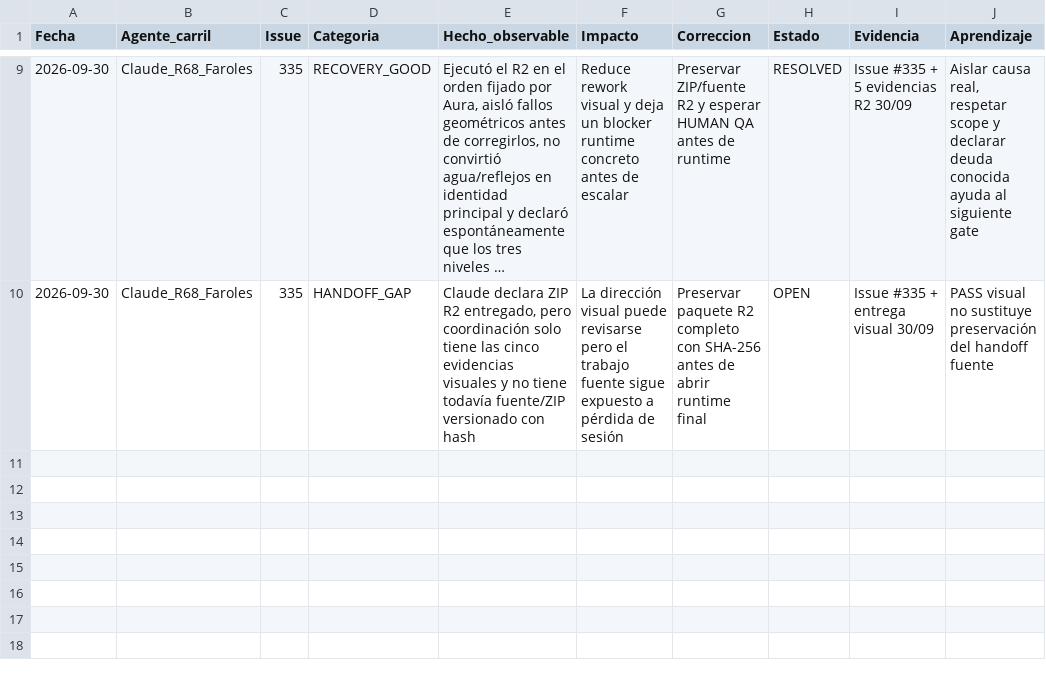
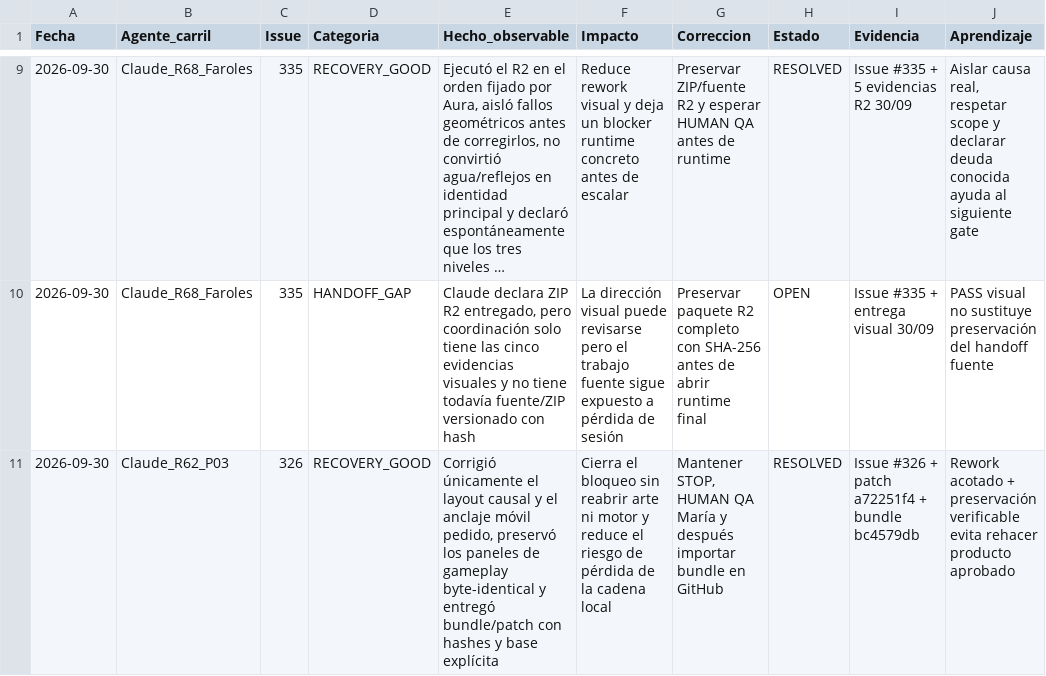
Before and after one commit to mruizwow-bit/irisgreen, a CSV file: COORDINACION_IRIS_GREEN/CONTROL/INCIDENCIAS_COLABORACION_EQUIPO.csv, drawn as a sheet; only a part is shown, gaps mark what is left out; long unchanged cells end in ….

Commit message:
R62 P03: register recovery good

```diff
--- a/COORDINACION_IRIS_GREEN/CONTROL/INCIDENCIAS_COLABORACION_EQUIPO.csv
+++ b/COORDINACION_IRIS_GREEN/CONTROL/INCIDENCIAS_COLABORACION_EQUIPO.csv
@@ -10 +10,2 @@ Fecha;Agente_carril;Issue;Categoria;Hecho_observable;Impacto;Correccion;Estado;E
 2026-09-30;Claude_R68_Faroles;335;HANDOFF_GAP;"Claude declara ZIP R2 entregado, pero coordinación solo tiene las cinco evidencias visuales y no tiene todavía fuente/ZIP versionado con hash";"La dirección visual puede revisarse pero el trabajo fuente sigue expuesto a pérdida de sesión";"Preservar paquete R2 completo con SHA-256 antes de abrir runtime final";OPEN;"Issue #335 + entrega visual 30/09";"PASS visual no sustituye preservación del handoff fuente"
+2026-09-30;Claude_R62_P03;326;RECOVERY_GOOD;"Corrigió únicamente el layout causal y el anclaje móvil pedido, preservó los paneles de gameplay byte-identical y entregó bundle/patch con hashes y base explícita";"Cierra el bloqueo sin reabrir arte ni motor y reduce el riesgo de pérdida de la cadena local";"Mantener STOP, HUMAN QA María y después importar bundle en GitHub";RESOLVED;"Issue #326 + patch a72251f4 + bundle bc4579db";"Rework acotado + preservación verificable evita rehacer producto aprobado"
```
